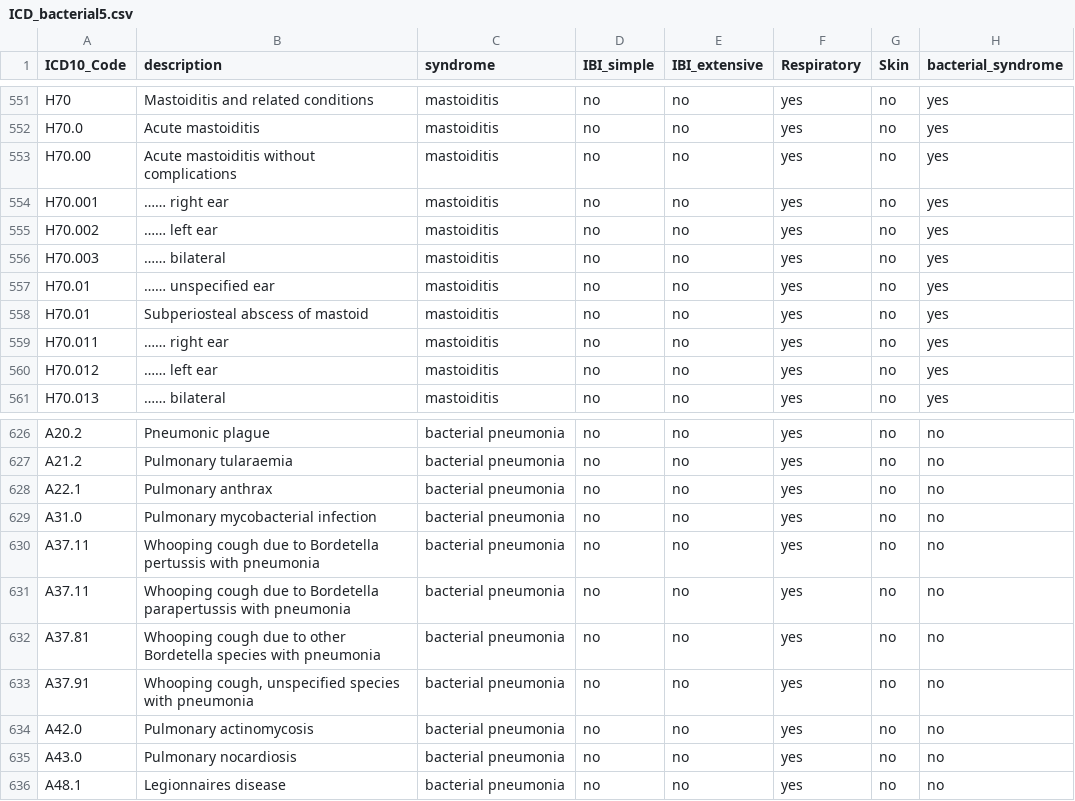
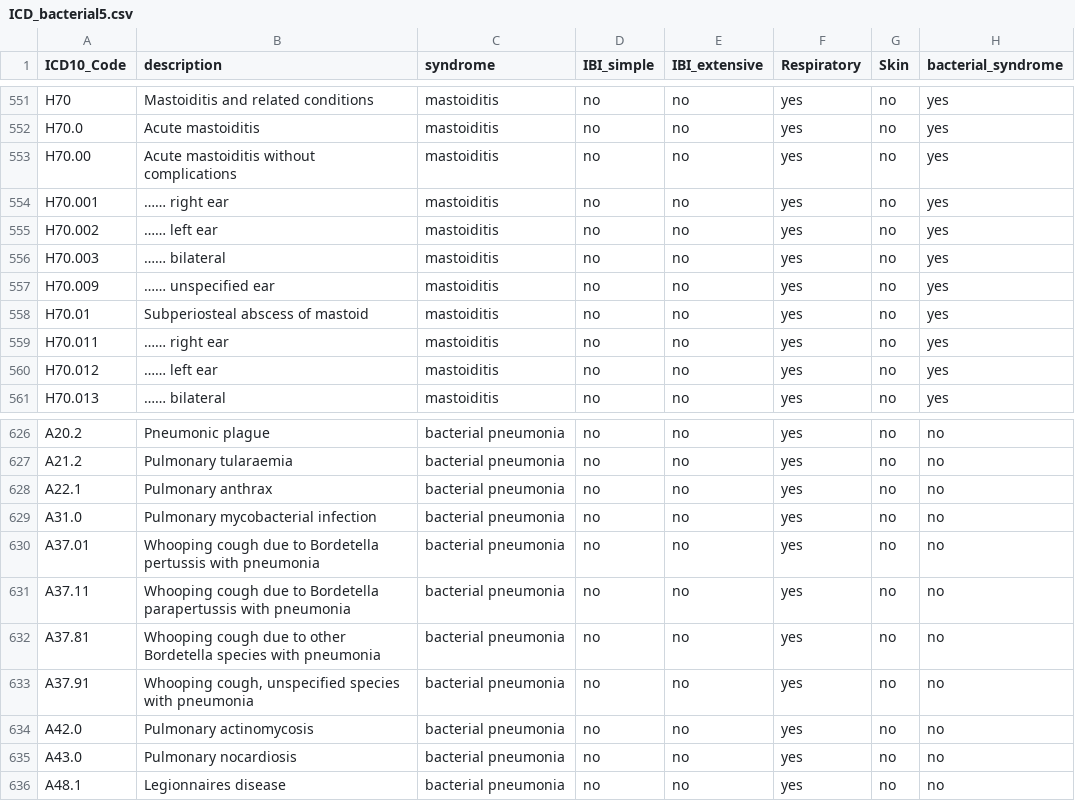
Before and after one commit to covidclinical/Phase2.2.bacterial_infections, a CSV file: public-data/ICD_bacterial5.csv, drawn as a sheet; only a part is shown, gaps mark what is left out.

Commit message:
fix icd codes duplication for A31.11 and H70.01

```diff
--- a/public-data/ICD_bacterial5.csv
+++ b/public-data/ICD_bacterial5.csv
@@ -556,3 +556,3 @@ H70.002,…… left ear,mastoiditis,no,no,yes,no,yes,,,,,,,,,,,,,,,,,,,,,,
 H70.003,…… bilateral,mastoiditis,no,no,yes,no,yes,,,,,,,,,,,,,,,,,,,,,,
-H70.01,…… unspecified ear,mastoiditis,no,no,yes,no,yes,,,,,,,,,,,,,,,,,,,,,,
+H70.009,…… unspecified ear,mastoiditis,no,no,yes,no,yes,,,,,,,,,,,,,,,,,,,,,,
 H70.01,Subperiosteal abscess of mastoid,mastoiditis,no,no,yes,no,yes,,,,,,,,,,,,,,,,,,,,,,
@@ -629,3 +629,3 @@ A22.1,Pulmonary anthrax,bacterial pneumonia,no,no,yes,no,no,,,,,,,,,,,,,,,,,,,,,
 A31.0,Pulmonary mycobacterial infection,bacterial pneumonia,no,no,yes,no,no,,,,,,,,,,,,,,,,,,,,,,
-A37.11,Whooping cough due to Bordetella pertussis with pneumonia,bacterial pneumonia,no,no,yes,no,no,,,,,,,,,,,,,,,,,,,,,,
+A37.01,Whooping cough due to Bordetella pertussis with pneumonia,bacterial pneumonia,no,no,yes,no,no,,,,,,,,,,,,,,,,,,,,,,
 A37.11,Whooping cough due to Bordetella parapertussis with pneumonia,bacterial pneumonia,no,no,yes,no,no,,,,,,,,,,,,,,,,,,,,,,
```
